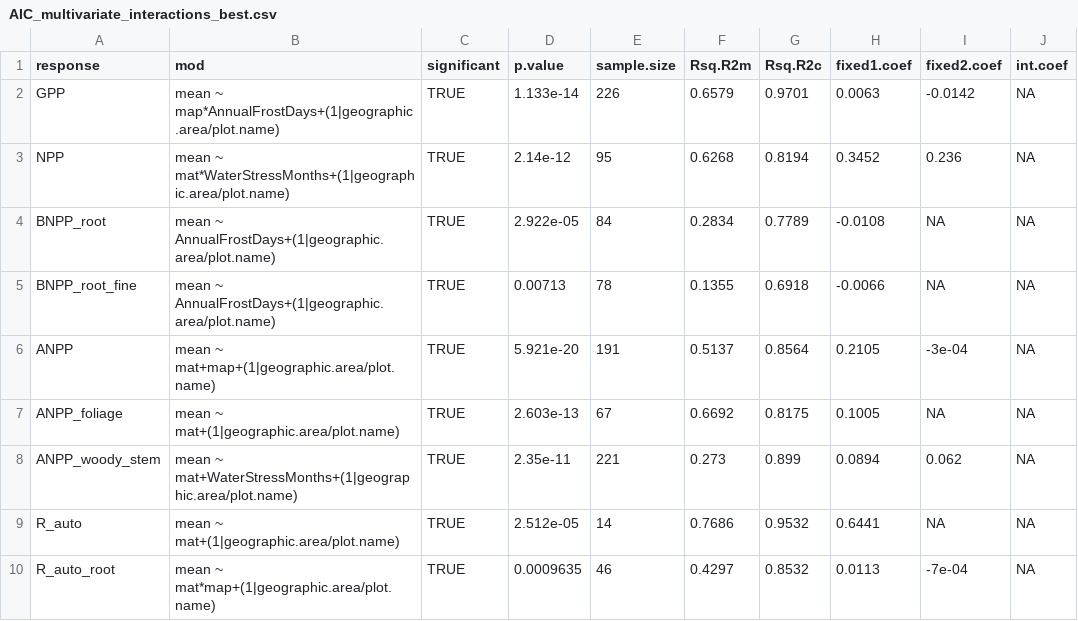
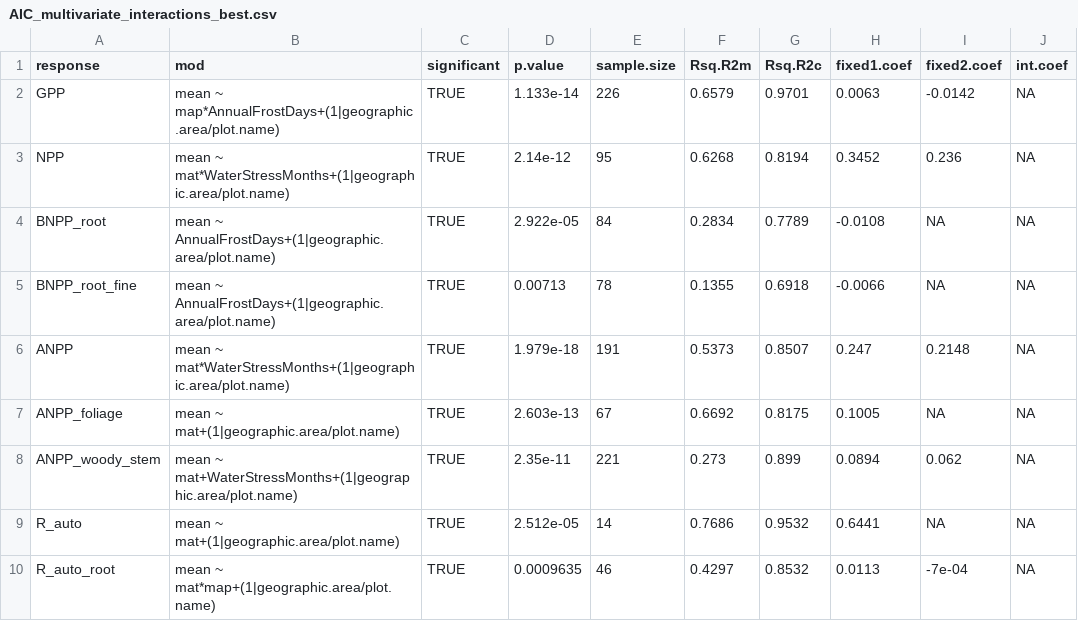
Before and after one commit to forc-db/Global_Productivity, a CSV file: results/tables/best_model_outputs/AIC_multivariate_interactions_best.csv, drawn as a sheet.

Commit message:
Update AIC_multivariate_interactions_best.csv

```diff
--- a/results/tables/best_model_outputs/AIC_multivariate_interactions_best.csv
+++ b/results/tables/best_model_outputs/AIC_multivariate_interactions_best.csv
@@ -5,3 +5,3 @@
 "BNPP_root_fine","mean ~ AnnualFrostDays+(1|geographic.area/plot.name)",TRUE,0.00713,78,0.1355,0.6918,-0.0066,NA,NA
-"ANPP","mean ~ mat+map+(1|geographic.area/plot.name)",TRUE,5.921e-20,191,0.5137,0.8564,0.2105,-3e-04,NA
+"ANPP","mean ~ mat*WaterStressMonths+(1|geographic.area/plot.name)",TRUE,1.979e-18,191,0.5373,0.8507,0.247,0.2148,NA
 "ANPP_foliage","mean ~ mat+(1|geographic.area/plot.name)",TRUE,2.603e-13,67,0.6692,0.8175,0.1005,NA,NA
```
